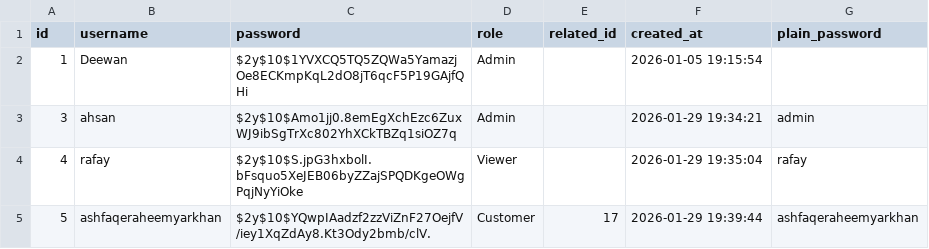
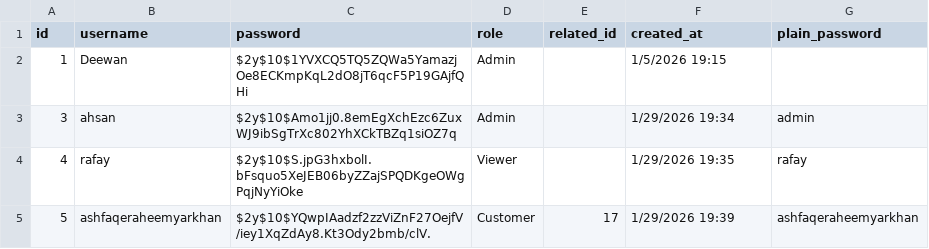
Before and after one commit to rafayqazi/POS-DEWAAN, a CSV file: data/users.csv, drawn as a sheet.

Commit message:
Implement global pagination, add dashboard translations, and UI/Logic refinements

```diff
--- a/data/users.csv
+++ b/data/users.csv
@@ -1,5 +1,5 @@
 id,username,password,role,related_id,created_at,plain_password
-1,Deewan,$2y$10$1YVXCQ5TQ5ZQWa5YamazjOe8ECKmpKqL2dO8jT6qcF5P19GAjfQHi,Admin,,"2026-01-05 19:15:54",
-3,ahsan,$2y$10$Amo1jj0.8emEgXchEzc6ZuxWJ9ibSgTrXc802YhXCkTBZq1siOZ7q,Admin,,"2026-01-29 19:34:21",admin
-4,rafay,$2y$10$S.jpG3hxbolI.bFsquo5XeJEB06byZZajSPQDKgeOWgPqjNyYiOke,Viewer,,"2026-01-29 19:35:04",rafay
-5,ashfaqeraheemyarkhan,$2y$10$YQwpIAadzf2zzViZnF27OejfV/iey1XqZdAy8.Kt3Ody2bmb/clV.,Customer,17,"2026-01-29 19:39:44",ashfaqeraheemyarkhan
+1,Deewan,$2y$10$1YVXCQ5TQ5ZQWa5YamazjOe8ECKmpKqL2dO8jT6qcF5P19GAjfQHi,Admin,,1/5/2026 19:15,
+3,ahsan,$2y$10$Amo1jj0.8emEgXchEzc6ZuxWJ9ibSgTrXc802YhXCkTBZq1siOZ7q,Admin,,1/29/2026 19:34,admin
+4,rafay,$2y$10$S.jpG3hxbolI.bFsquo5XeJEB06byZZajSPQDKgeOWgPqjNyYiOke,Viewer,,1/29/2026 19:35,rafay
+5,ashfaqeraheemyarkhan,$2y$10$YQwpIAadzf2zzViZnF27OejfV/iey1XqZdAy8.Kt3Ody2bmb/clV.,Customer,17,1/29/2026 19:39,ashfaqeraheemyarkhan
```
Also changed, not shown: 12 other files.
